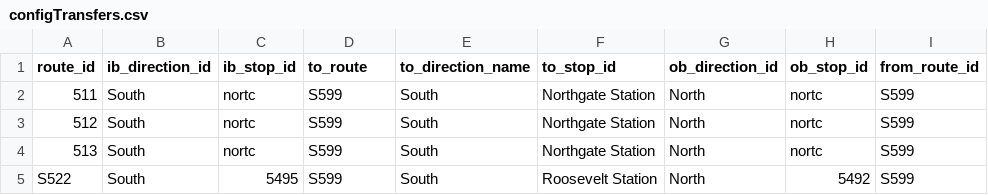
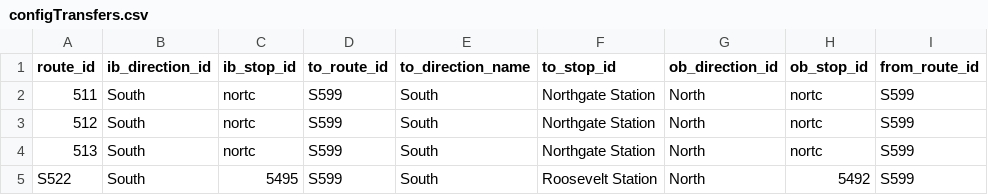
Before and after one commit to alexanderlew-soundtransit/alexanderlew-soundtransit.github.io, a CSV file: data/configTransfers.csv, drawn as a sheet; only a part is shown; the diff names each change by its address in the sheet, - before the commit and + after, or states it on an @@ line.

Commit message:
corrections config

```diff
--- a/data/configTransfers.csv
+++ b/data/configTransfers.csv
-D1: to_route
+D1: to_route_id
```
